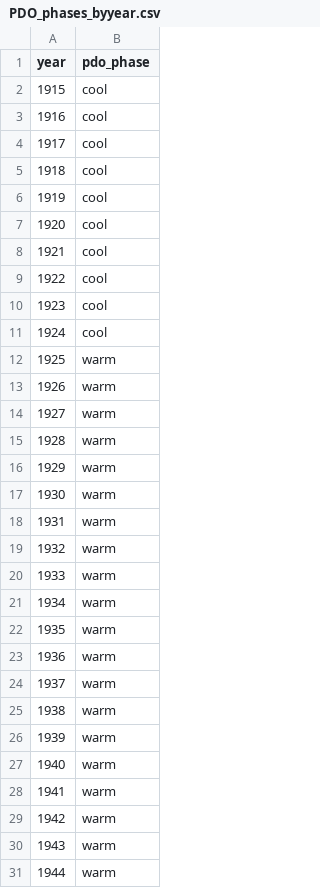
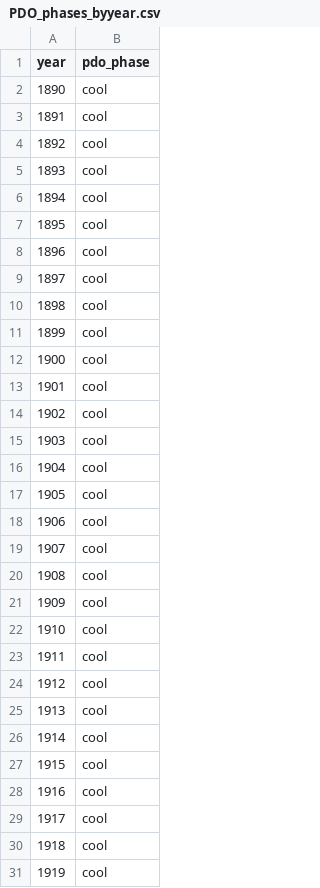
Before and after one commit to emchristensen/JRN_grass_climate_correlation, a CSV file: data/PDO_phases_byyear.csv, drawn as a sheet; only a part is shown; the shorter side is filled out with more unchanged rows.

Commit message:
add to pdo_phases_byyear

```diff
--- a/data/PDO_phases_byyear.csv
+++ b/data/PDO_phases_byyear.csv
@@ -1,2 +1,27 @@
 year,pdo_phase
+1890,cool
+1891,cool
+1892,cool
+1893,cool
+1894,cool
+1895,cool
+1896,cool
+1897,cool
+1898,cool
+1899,cool
+1900,cool
+1901,cool
+1902,cool
+1903,cool
+1904,cool
+1905,cool
+1906,cool
+1907,cool
+1908,cool
+1909,cool
+1910,cool
+1911,cool
+1912,cool
+1913,cool
+1914,cool
 1915,cool
```
